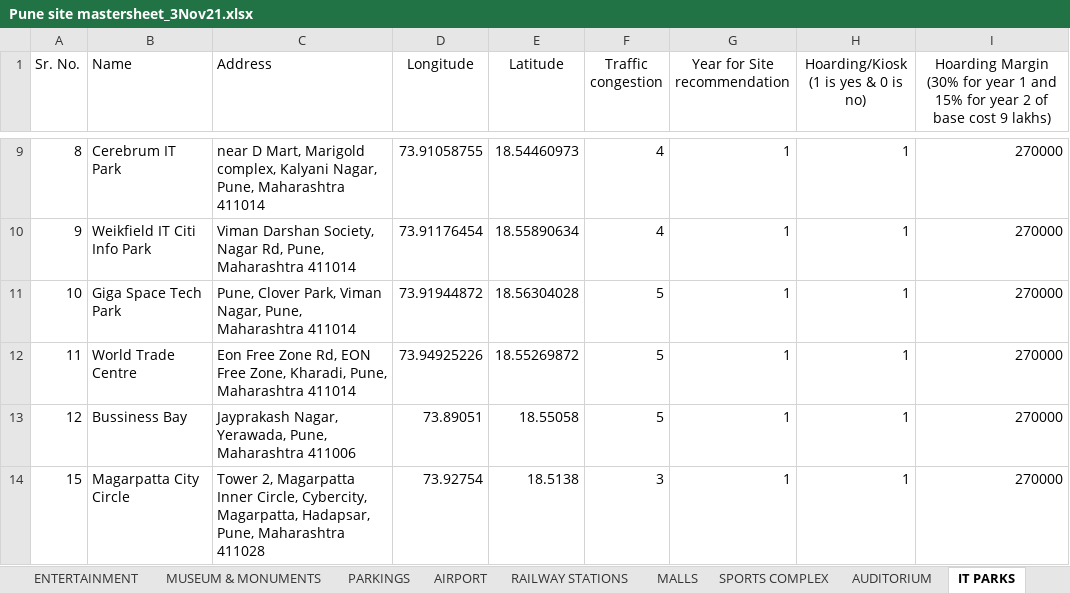
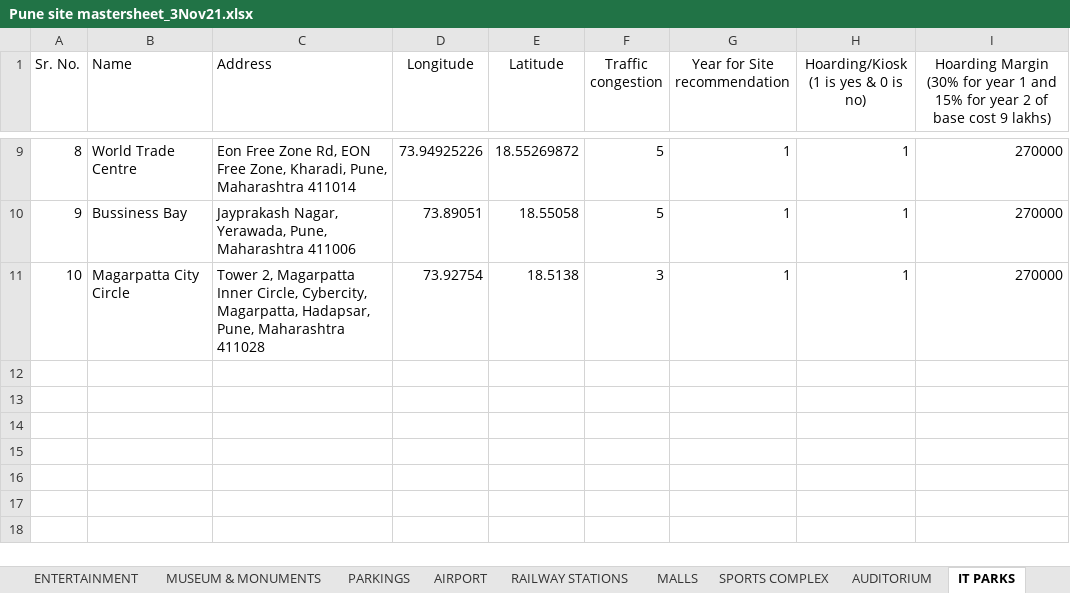
Before and after one commit to AnoopRKulkarni/evci, an Excel workbook: input/pmc/Pune site mastersheet_3Nov21.xlsx, sheet IT PARKS, drawn as a sheet; only a part is shown, gaps mark what is left out; values as stored, in another font and other column widths than the file's, no borders; the diff covers the shown part only; the diff names each change by its address in the sheet, - before the commit and + after, or states it on an @@ line.

```diff
--- a/input/pmc/Pune site mastersheet_3Nov21.xlsx (sheet IT PARKS)
+++ b/input/pmc/Pune site mastersheet_3Nov21.xlsx (sheet IT PARKS)
-B9 (Name): Cerebrum IT Park
+B9 (Name): World Trade Centre
-C9 (Address): near D Mart, Marigold complex, Kalyani Nagar, Pune, Maharashtra…
+C9 (Address): Eon Free Zone Rd, EON Free Zone, Kharadi, Pune, Maharashtra…
-D9 (Longitude): 73.91058755
+D9 (Longitude): 73.94925226
-E9 (Latitude): 18.54460973
+E9 (Latitude): 18.55269872
-F9:F10 (Traffic congestion): 4
+F9:F10 (Traffic congestion): 5
-B10 (Name): Weikfield IT Citi Info Park
+B10 (Name): Bussiness Bay
-C10 (Address): Viman Darshan Society, Nagar Rd, Pune, Maharashtra 411014
+C10 (Address): Jayprakash Nagar, Yerawada, Pune, Maharashtra 411006
-D10 (Longitude): 73.91176454
+D10 (Longitude): 73.89051
-E10 (Latitude): 18.55890634
+E10 (Latitude): 18.55058
-B11 (Name): Giga Space Tech Park
+B11 (Name): Magarpatta City Circle
-C11 (Address): Pune, Clover Park, Viman Nagar, Pune, Maharashtra 411014
+C11 (Address): Tower 2, Magarpatta Inner Circle, Cybercity, Magarpatta, Hadapsar, Pune, Maharashtra 411028
-D11 (Longitude): 73.91944872
+D11 (Longitude): 73.92754
-E11 (Latitude): 18.56304028
+E11 (Latitude): 18.5138
-F11 (Traffic congestion): 5
+F11 (Traffic congestion): 3
-row 12: 11 | World Trade Centre | Eon Free Zone Rd, EON Free Zone, Kharadi, Pune, Maharashtra 411014 | 73.94925226 | 18.55269872 | 5 | 1 | 1 | 270000
-row 13: 12 | Bussiness Bay | Jayprakash Nagar, Yerawada, Pune, Maharashtra 411006 | 73.89051 | 18.55058 | 5 | 1 | 1 | 270000
-row 14: 15 | Magarpatta City Circle | Tower 2, Magarpatta Inner Circle, Cybercity, Magarpatta, Hadapsar, Pune, Maharashtra 411028 | 73.92754 | 18.5138 | 3 | 1 | 1 | 270000
```
Also changed, not shown: 32 edited cells elsewhere in this sheet, sheet HOSPITALS, sheet SPORTS COMPLEX, sheet AUDITORIUM, sheet MALLS, sheet RAILWAY STATIONS, sheet POLICE STATION, input/pcmc/PCMC Mastersheet_3Nov21.xlsx.
